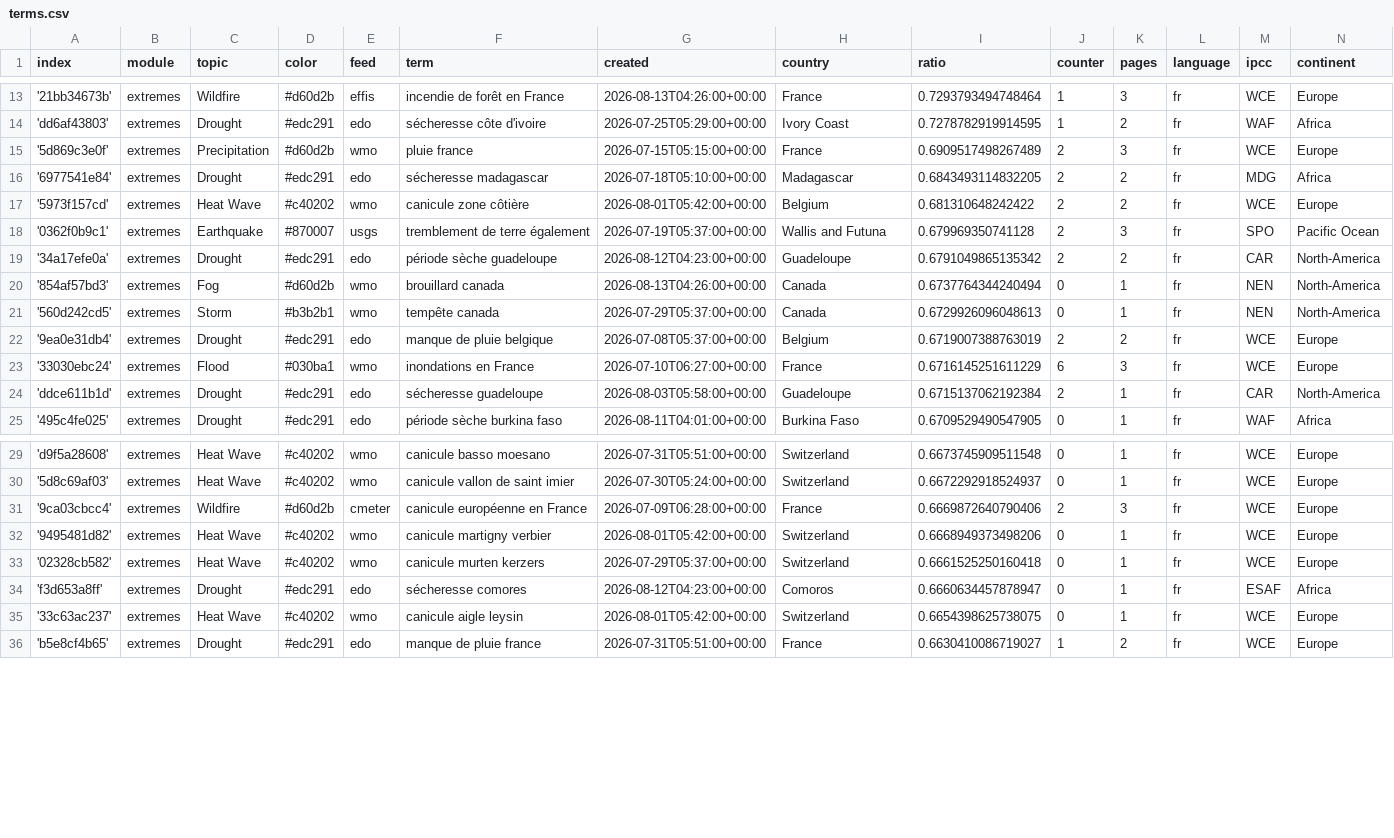
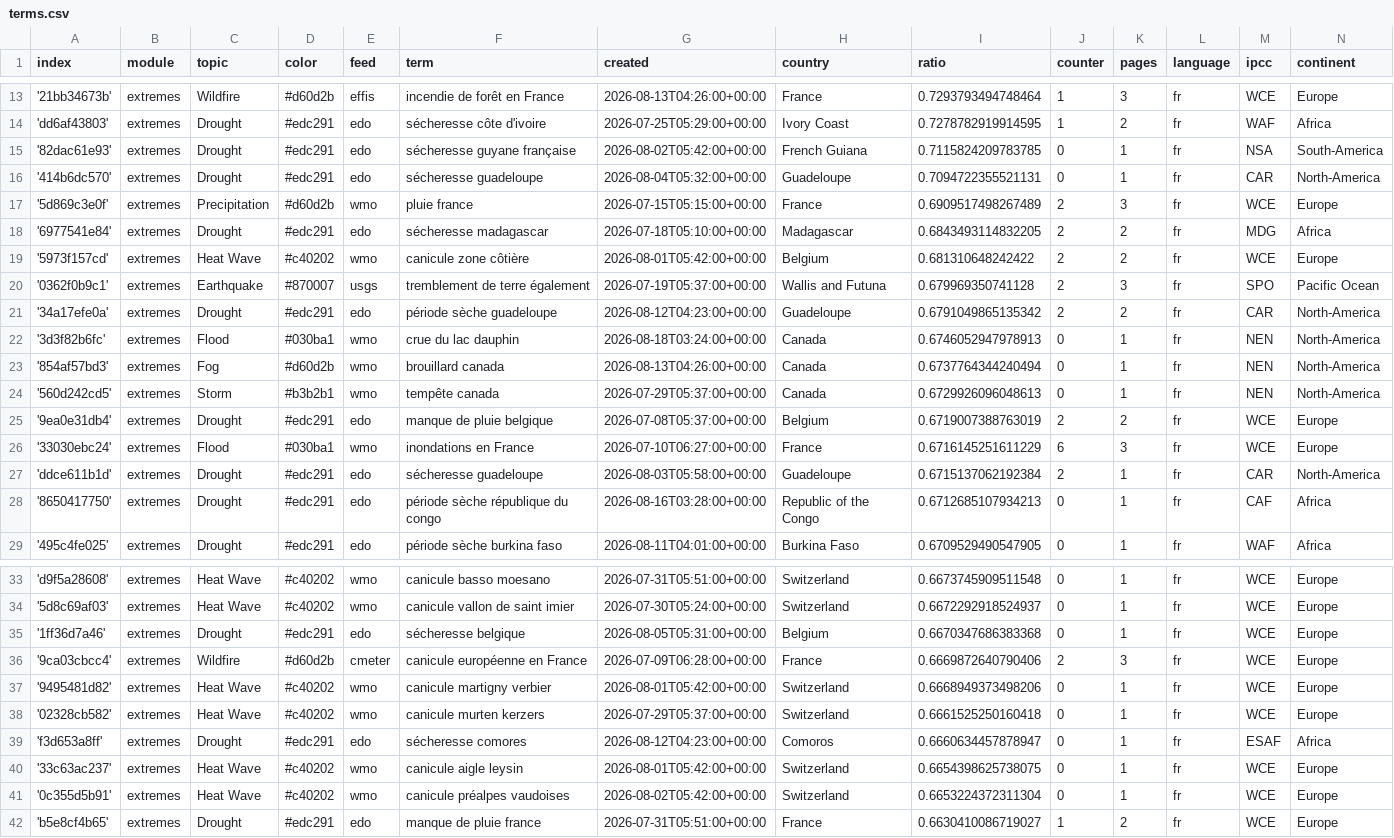
Before and after one commit to TinoH91news/frenchExtremes, a CSV file: terms.csv, drawn as a sheet; only a part is shown, gaps mark what is left out.

Commit message:
Commit from GitHub Actions (import:0.0)

```diff
--- a/terms.csv
+++ b/terms.csv
@@ -14,2 +14,4 @@ index,module,topic,color,feed,term,created,country,ratio,counter,pages,language,
 'dd6af43803',extremes,Drought,#edc291,edo,sécheresse côte d'ivoire,2026-07-25T05:29:00+00:00,Ivory Coast,0.7278782919914595,1,2,fr,WAF,Africa
+'82dac61e93',extremes,Drought,#edc291,edo,sécheresse guyane française,2026-08-02T05:42:00+00:00,French Guiana,0.7115824209783785,0,1,fr,NSA,South-America
+'414b6dc570',extremes,Drought,#edc291,edo,sécheresse guadeloupe,2026-08-04T05:32:00+00:00,Guadeloupe,0.7094722355521131,0,1,fr,CAR,North-America
 '5d869c3e0f',extremes,Precipitation,#d60d2b,wmo,pluie france,2026-07-15T05:15:00+00:00,France,0.6909517498267489,2,3,fr,WCE,Europe
@@ -19,2 +21,3 @@ index,module,topic,color,feed,term,created,country,ratio,counter,pages,language,
 '34a17efe0a',extremes,Drought,#edc291,edo,période sèche guadeloupe,2026-08-12T04:23:00+00:00,Guadeloupe,0.6791049865135342,2,2,fr,CAR,North-America
+'3d3f82b6fc',extremes,Flood,#030ba1,wmo,crue du lac dauphin,2026-08-18T03:24:00+00:00,Canada,0.6746052947978913,0,1,fr,NEN,North-America
 '854af57bd3',extremes,Fog,#d60d2b,wmo,brouillard canada,2026-08-13T04:26:00+00:00,Canada,0.6737764344240494,0,1,fr,NEN,North-America
@@ -24,2 +27,3 @@ index,module,topic,color,feed,term,created,country,ratio,counter,pages,language,
 'ddce611b1d',extremes,Drought,#edc291,edo,sécheresse guadeloupe,2026-08-03T05:58:00+00:00,Guadeloupe,0.6715137062192384,2,1,fr,CAR,North-America
+'8650417750',extremes,Drought,#edc291,edo,période sèche république du congo,2026-08-16T03:28:00+00:00,Republic of the Congo,0.6712685107934213,0,1,fr,CAF,Africa
 '495c4fe025',extremes,Drought,#edc291,edo,période sèche burkina faso,2026-08-11T04:01:00+00:00,Burkina Faso,0.6709529490547905,0,1,fr,WAF,Africa
@@ -30,2 +34,3 @@ index,module,topic,color,feed,term,created,country,ratio,counter,pages,language,
 '5d8c69af03',extremes,Heat Wave,#c40202,wmo,canicule vallon de saint imier,2026-07-30T05:24:00+00:00,Switzerland,0.6672292918524937,0,1,fr,WCE,Europe
+'1ff36d7a46',extremes,Drought,#edc291,edo,sécheresse belgique,2026-08-05T05:31:00+00:00,Belgium,0.6670347686383368,0,1,fr,WCE,Europe
 '9ca03cbcc4',extremes,Wildfire,#d60d2b,cmeter,canicule européenne en France,2026-07-09T06:28:00+00:00,France,0.6669872640790406,2,3,fr,WCE,Europe
@@ -35,2 +40,3 @@ index,module,topic,color,feed,term,created,country,ratio,counter,pages,language,
 '33c63ac237',extremes,Heat Wave,#c40202,wmo,canicule aigle leysin,2026-08-01T05:42:00+00:00,Switzerland,0.6654398625738075,0,1,fr,WCE,Europe
+'0c355d5b91',extremes,Heat Wave,#c40202,wmo,canicule préalpes vaudoises,2026-08-02T05:42:00+00:00,Switzerland,0.6653224372311304,0,1,fr,WCE,Europe
 'b5e8cf4b65',extremes,Drought,#edc291,edo,manque de pluie france,2026-07-31T05:51:00+00:00,France,0.6630410086719027,1,2,fr,WCE,Europe
```
